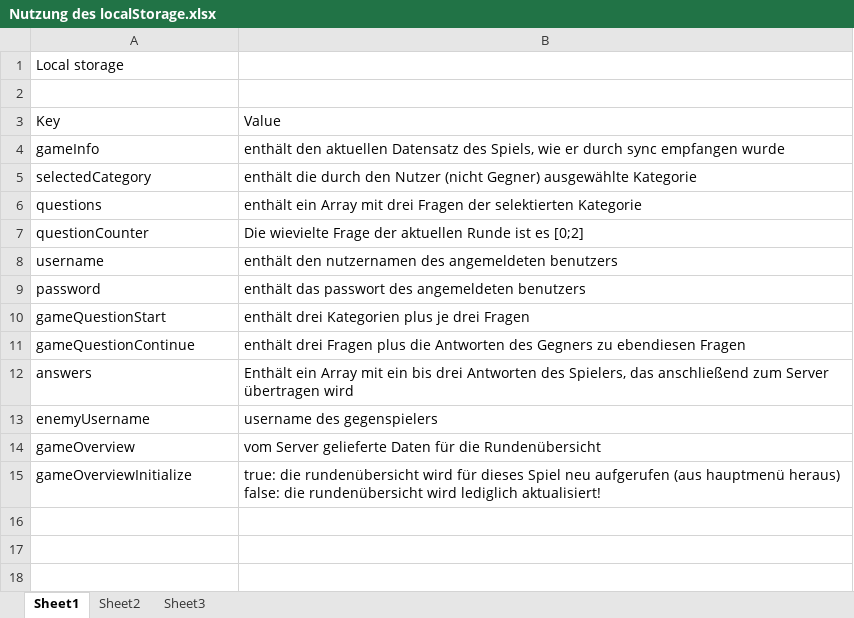
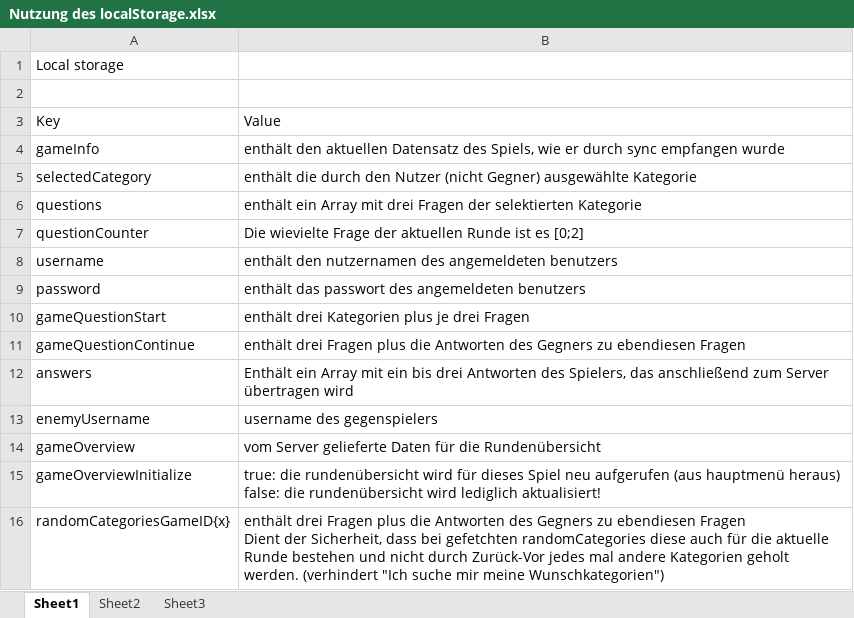
Before and after one commit to Jessi93/Quizduell, an Excel workbook: Documents/Phasen/Concept/Nutzung des localStorage.xlsx, sheet Sheet1, drawn as a sheet; values as stored, in another font and other column widths than the file's, no borders; table styles not drawn; ↵ is a line break in a cell; the diff names each change by its address in the sheet, - before the commit and + after, or states it on an @@ line.

Commit message:
localStorage-Nutzung aktualisiert.

```diff
--- a/Documents/Phasen/Concept/Nutzung des localStorage.xlsx (sheet Sheet1)
+++ b/Documents/Phasen/Concept/Nutzung des localStorage.xlsx (sheet Sheet1)
+row 16: randomCategoriesGameID{x} | enthält drei Fragen plus die Antworten des Gegners zu ebendiesen Fragen ↵ Dient der Sicherheit, dass bei gefetchten randomCategories diese auch für die aktuelle Runde bestehen und nicht durch Zurück-Vor jedes mal andere Kategorien geholt werden. (verhindert "Ich suche mir meine Wunschkategorien")
```
